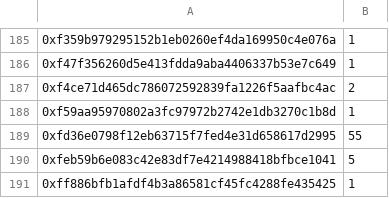
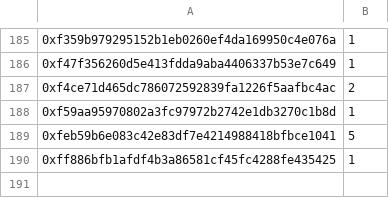
Before and after one commit to meta-legends/meta-legends-api, a CSV file: data/vehicle/20231115191700_listCouncils.csv, drawn as a sheet; only a part is shown, gaps mark what is left out; the diff names each change by its address in the sheet, - before the commit and + after, or states it on an @@ line.

Commit message:
Remove community wallet at Council mint

```diff
--- a/data/vehicle/20231115191700_listCouncils.csv
+++ b/data/vehicle/20231115191700_listCouncils.csv
-row 189: 0xfd36e0798f12eb63715f7fed4e31d658617d2995 | 55
```
Also changed, not shown: 1 other file.
